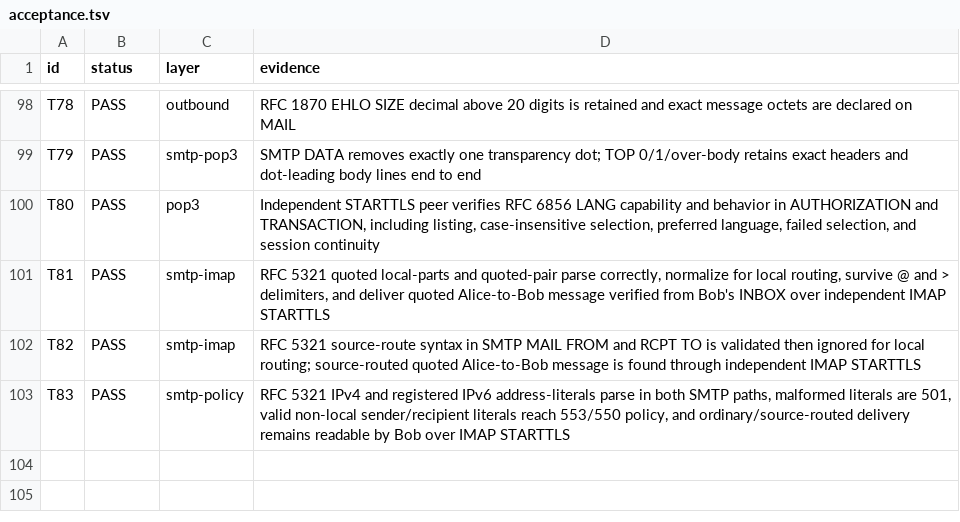
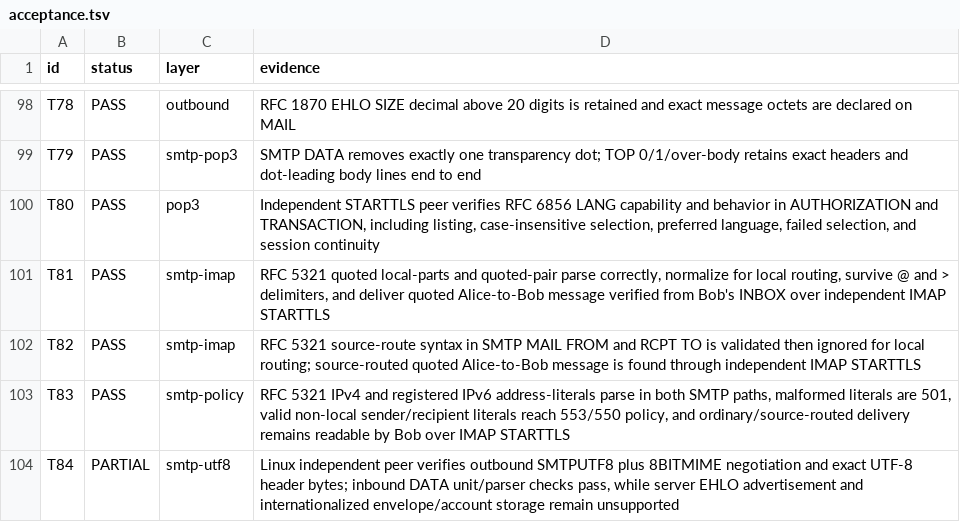
Before and after one commit to thepirateclub/litterkeep-server, a TSV file: docs/acceptance.tsv, drawn as a sheet; only a part is shown, gaps mark what is left out.

Commit message:
feat(smtp): add partial SMTPUTF8 header transport

```diff
--- a/docs/acceptance.tsv
+++ b/docs/acceptance.tsv
@@ -103 +103,2 @@ T82	PASS	smtp-imap	RFC 5321 source-route syntax in SMTP MAIL FROM and RCPT TO is
 T83	PASS	smtp-policy	RFC 5321 IPv4 and registered IPv6 address-literals parse in both SMTP paths, malformed literals are 501, valid non-local sender/recipient literals reach 553/550 policy, and ordinary/source-routed delivery remains readable by Bob over IMAP STARTTLS
+T84	PARTIAL	smtp-utf8	Linux independent peer verifies outbound SMTPUTF8 plus 8BITMIME negotiation and exact UTF-8 header bytes; inbound DATA unit/parser checks pass, while server EHLO advertisement and internationalized envelope/account storage remain unsupported
```
Also changed, not shown: 18 other files.
